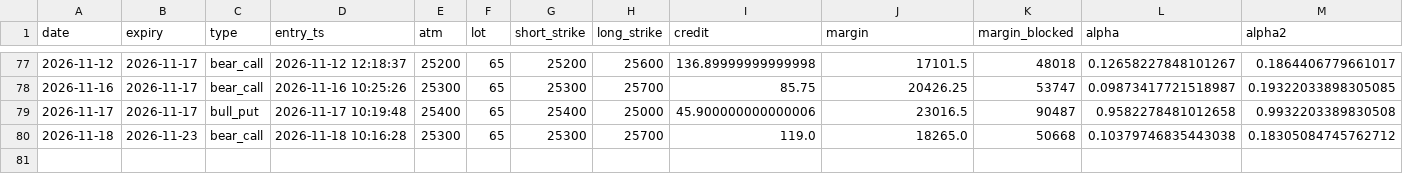
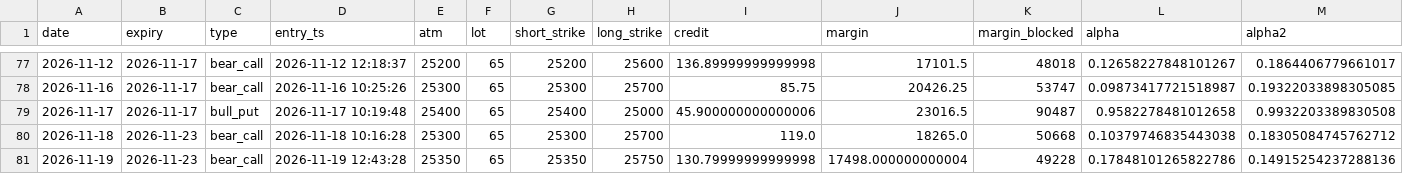
Before and after one commit to tejassukale79-art/nifty-credit-spread-paper, a CSV file: results/paper_trades.csv, drawn as a sheet; only a part is shown, gaps mark what is left out; rows hold the shown columns only; the diff names each change by its address in the sheet, - before the commit and + after, or states it on an @@ line.

```diff
--- a/results/paper_trades.csv
+++ b/results/paper_trades.csv
+row 81: 2026-11-19 | 2026-11-23 | bear_call | 2026-11-19 12:43:28 | 25350 | 65 | 25350 | 25750 | 130.79999999999998 | 17498.000000000004 | 49228 | 0.17848101265822786 | 0.14915254237288136
```
Also changed, not shown: 2 other files.
